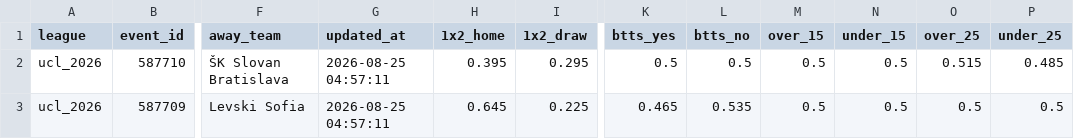
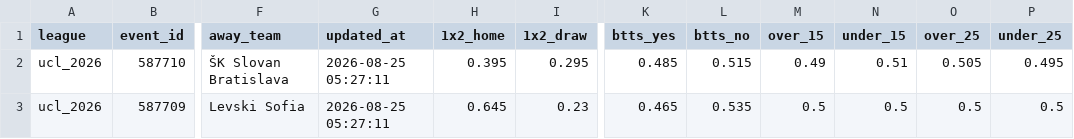
Before and after one commit to aimidas1/Polymarket_data, a CSV file: ucl_2026.csv, drawn as a sheet; only a part is shown, gaps mark what is left out; the diff covers the shown part only; the diff names each change by its address in the sheet, - before the commit and + after, or states it on an @@ line.

Commit message:
auto: update data 2026-08-25

```diff
--- a/ucl_2026.csv
+++ b/ucl_2026.csv
-G2:G3 (updated_at): 2026-08-25 04:57:11
+G2:G3 (updated_at): 2026-08-25 05:27:11
-K2 (btts_yes): 0.5
+K2 (btts_yes): 0.485
-L2 (btts_no): 0.5
+L2 (btts_no): 0.515
-M2 (over_15): 0.5
+M2 (over_15): 0.49
-N2 (under_15): 0.5
+N2 (under_15): 0.51
-O2 (over_25): 0.515
+O2 (over_25): 0.505
-P2 (under_25): 0.485
+P2 (under_25): 0.495
-I3 (1x2_draw): 0.225
+I3 (1x2_draw): 0.23
```
Also changed, not shown: 12 edited cells elsewhere in this file.
